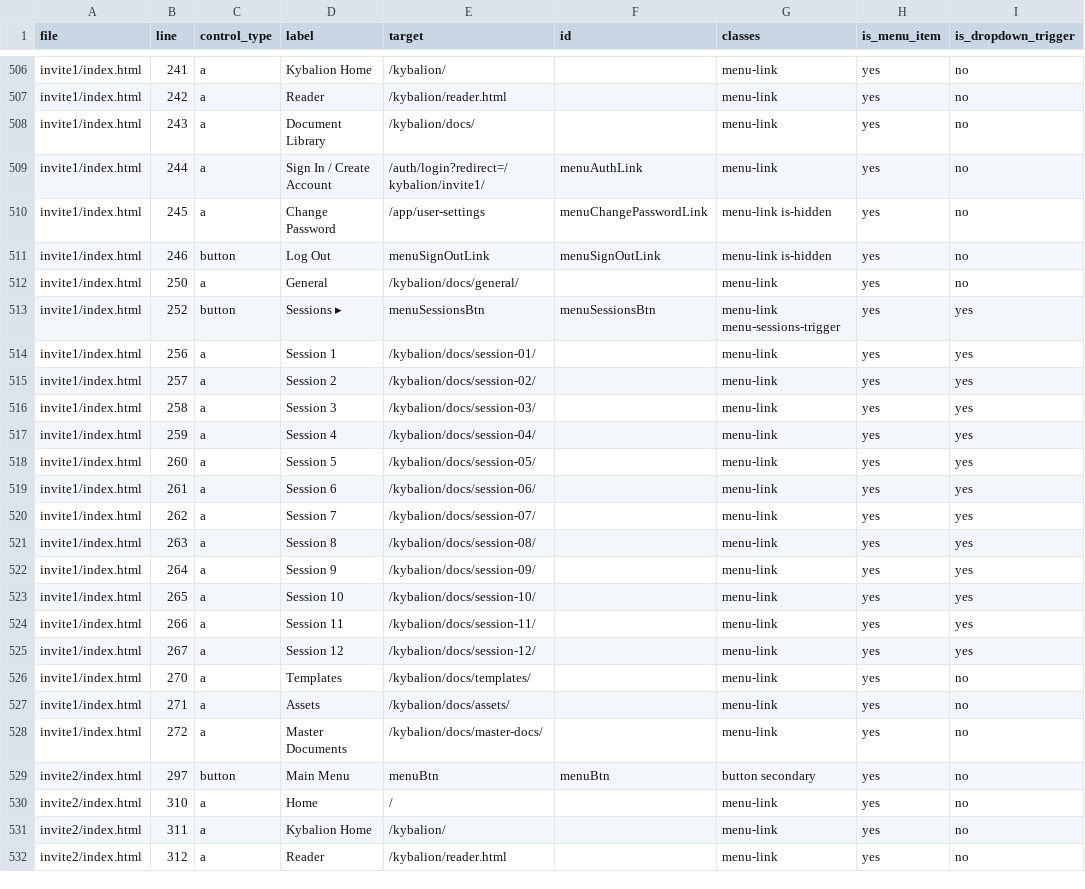
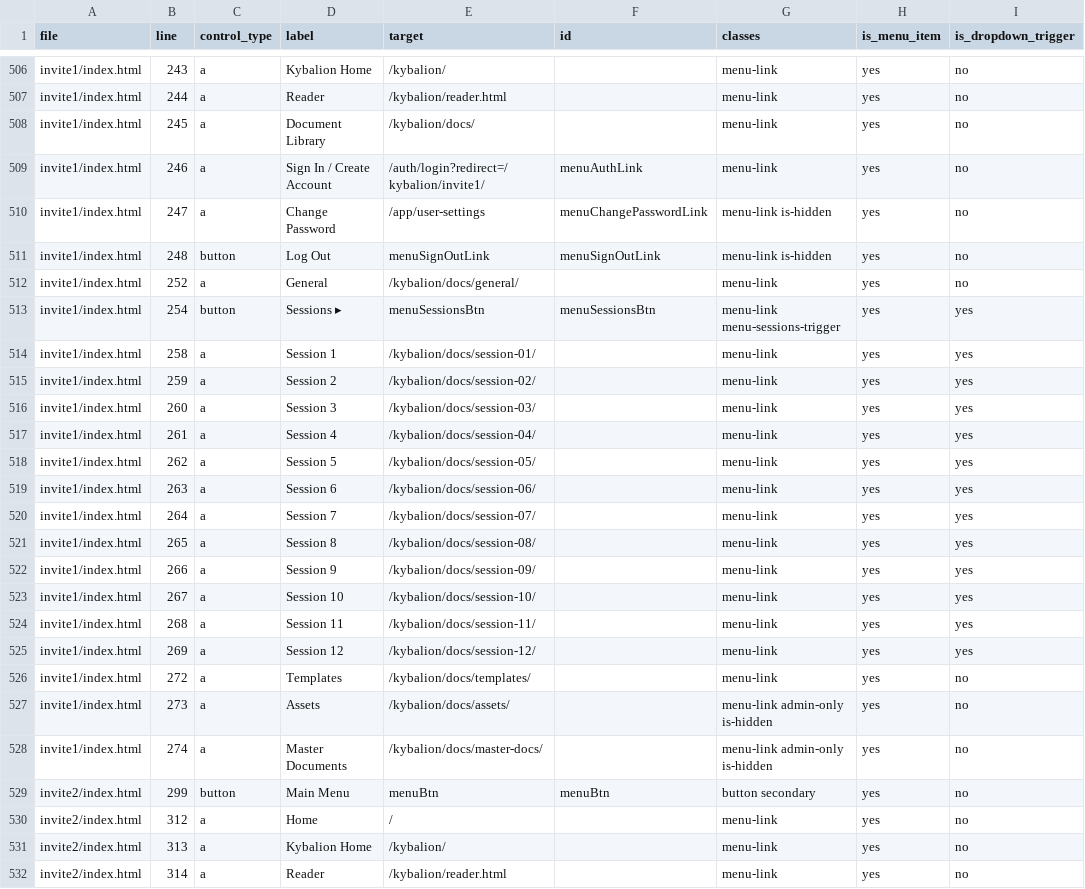
Before and after one commit to dlloyd1977/comms, a CSV file: docs/kybalion/docs/audits/header_nav/header_nav_inventory.csv, drawn as a sheet; only a part is shown, gaps mark what is left out; the diff covers the shown part only; the diff names each change by its address in the sheet, - before the commit and + after, or states it on an @@ line.

Commit message:
kybalion: unify admin-only menu behavior on top-level pages

```diff
--- a/docs/kybalion/docs/audits/header_nav/header_nav_inventory.csv
+++ b/docs/kybalion/docs/audits/header_nav/header_nav_inventory.csv
-B506 (line): 241
+B506 (line): 243
-B507 (line): 242
+B507 (line): 244
-B508 (line): 243
+B508 (line): 245
-B509 (line): 244
+B509 (line): 246
-B510 (line): 245
+B510 (line): 247
-B511 (line): 246
+B511 (line): 248
-B512 (line): 250
+B512 (line): 252
-B513 (line): 252
+B513 (line): 254
-B514 (line): 256
+B514 (line): 258
-B515 (line): 257
+B515 (line): 259
-B516 (line): 258
+B516 (line): 260
-B517 (line): 259
+B517 (line): 261
-B518 (line): 260
+B518 (line): 262
-B519 (line): 261
+B519 (line): 263
-B520 (line): 262
+B520 (line): 264
-B521 (line): 263
+B521 (line): 265
-B522 (line): 264
+B522 (line): 266
-B523 (line): 265
+B523 (line): 267
-B524 (line): 266
+B524 (line): 268
-B525 (line): 267
+B525 (line): 269
-B526 (line): 270
+B526 (line): 272
-B527 (line): 271
+B527 (line): 273
-G527:G528 (classes): menu-link
+G527:G528 (classes): menu-link admin-only is-hidden
-B528 (line): 272
+B528 (line): 274
-B529 (line): 297
+B529 (line): 299
-B530 (line): 310
+B530 (line): 312
-B531 (line): 311
+B531 (line): 313
-B532 (line): 312
+B532 (line): 314
```
Also changed, not shown: 79 edited cells elsewhere in this file, 6 other files.
